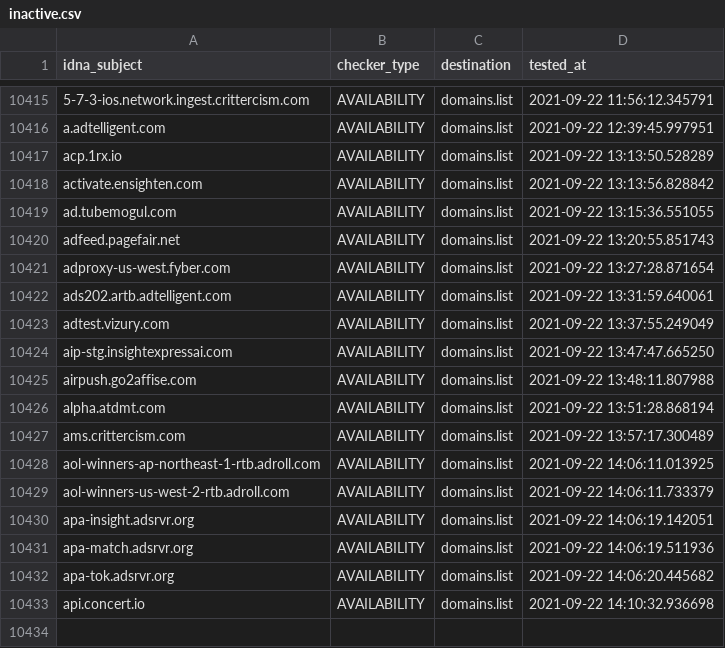
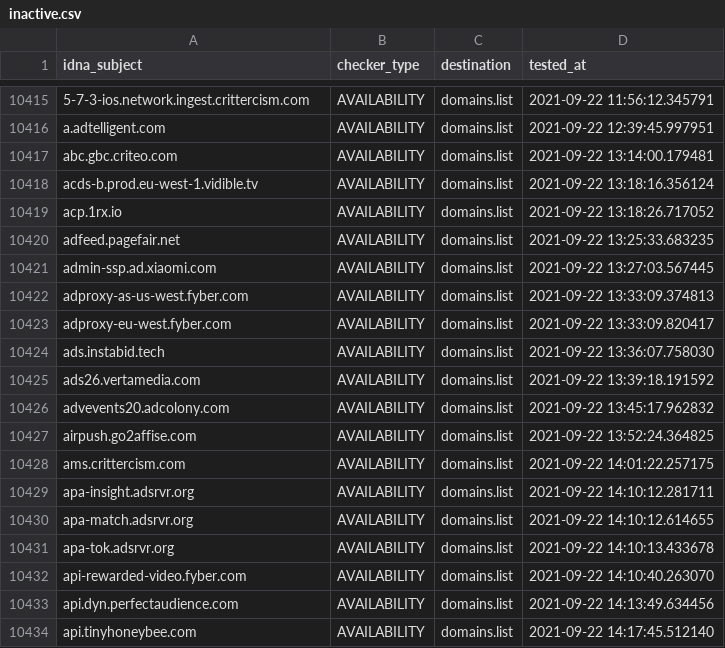
Before and after one commit to Ultimate-Hosts-Blacklist/anudeepND_blacklist_ad_server, a CSV file: .pyfunceble/inactive.csv, drawn as a sheet; only a part is shown, gaps mark what is left out; removed rows and columns are numbered as before the commit, all else as after; the diff names each change by its address in the sheet, - before the commit and + after, or states it on an @@ line.

```diff
--- a/.pyfunceble/inactive.csv
+++ b/.pyfunceble/inactive.csv
+row 10417: abc.gbc.criteo.com | AVAILABILITY | domains.list | 2021-09-22 13:14:00.179481
+row 10418: acds-b.prod.eu-west-1.vidible.tv | AVAILABILITY | domains.list | 2021-09-22 13:18:16.356124
-D10419 (tested_at): 2021-09-22 13:13:50.528289
+D10419 (tested_at): 2021-09-22 13:18:26.717052
-row 10418: activate.ensighten.com | AVAILABILITY | domains.list | 2021-09-22 13:13:56.828842
-row 10419: ad.tubemogul.com | AVAILABILITY | domains.list | 2021-09-22 13:15:36.551055
-D10420 (tested_at): 2021-09-22 13:20:55.851743
+D10420 (tested_at): 2021-09-22 13:25:33.683235
+row 10421: admin-ssp.ad.xiaomi.com | AVAILABILITY | domains.list | 2021-09-22 13:27:03.567445
+row 10422: adproxy-as-us-west.fyber.com | AVAILABILITY | domains.list | 2021-09-22 13:33:09.374813
-A10423 (idna_subject): adproxy-us-west.fyber.com
+A10423 (idna_subject): adproxy-eu-west.fyber.com
-D10423 (tested_at): 2021-09-22 13:27:28.871654
+D10423 (tested_at): 2021-09-22 13:33:09.820417
-A10424 (idna_subject): ads202.artb.adtelligent.com
+A10424 (idna_subject): ads.instabid.tech
-D10424 (tested_at): 2021-09-22 13:31:59.640061
+D10424 (tested_at): 2021-09-22 13:36:07.758030
-A10425 (idna_subject): adtest.vizury.com
+A10425 (idna_subject): ads26.vertamedia.com
-D10425 (tested_at): 2021-09-22 13:37:55.249049
+D10425 (tested_at): 2021-09-22 13:39:18.191592
-A10426 (idna_subject): aip-stg.insightexpressai.com
+A10426 (idna_subject): advevents20.adcolony.com
-D10426 (tested_at): 2021-09-22 13:47:47.665250
+D10426 (tested_at): 2021-09-22 13:45:17.962832
-D10427 (tested_at): 2021-09-22 13:48:11.807988
+D10427 (tested_at): 2021-09-22 13:52:24.364825
-row 10426: alpha.atdmt.com | AVAILABILITY | domains.list | 2021-09-22 13:51:28.868194
-D10428 (tested_at): 2021-09-22 13:57:17.300489
+D10428 (tested_at): 2021-09-22 14:01:22.257175
-row 10428: aol-winners-ap-northeast-1-rtb.adroll.com | AVAILABILITY | domains.list | 2021-09-22 14:06:11.013925
-row 10429: aol-winners-us-west-2-rtb.adroll.com | AVAILABILITY | domains.list | 2021-09-22 14:06:11.733379
-D10429 (tested_at): 2021-09-22 14:06:19.142051
+D10429 (tested_at): 2021-09-22 14:10:12.281711
-D10430 (tested_at): 2021-09-22 14:06:19.511936
+D10430 (tested_at): 2021-09-22 14:10:12.614655
-D10431 (tested_at): 2021-09-22 14:06:20.445682
+D10431 (tested_at): 2021-09-22 14:10:13.433678
+row 10432: api-rewarded-video.fyber.com | AVAILABILITY | domains.list | 2021-09-22 14:10:40.263070
-A10433 (idna_subject): api.concert.io
+A10433 (idna_subject): api.dyn.perfectaudience.com
-D10433 (tested_at): 2021-09-22 14:10:32.936698
+D10433 (tested_at): 2021-09-22 14:13:49.634456
+row 10434: api.tinyhoneybee.com | AVAILABILITY | domains.list | 2021-09-22 14:17:45.512140
```
Also changed, not shown: 12 other files.
